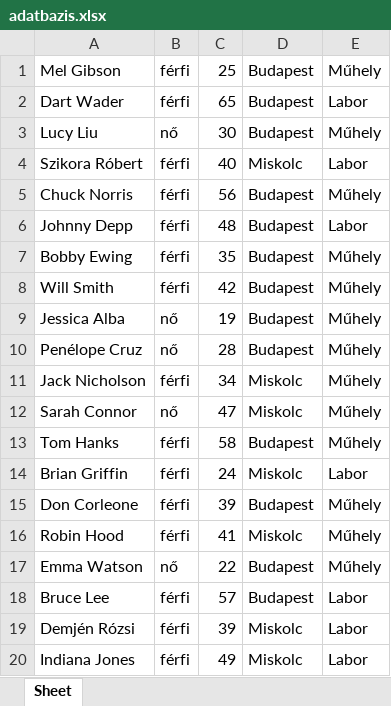
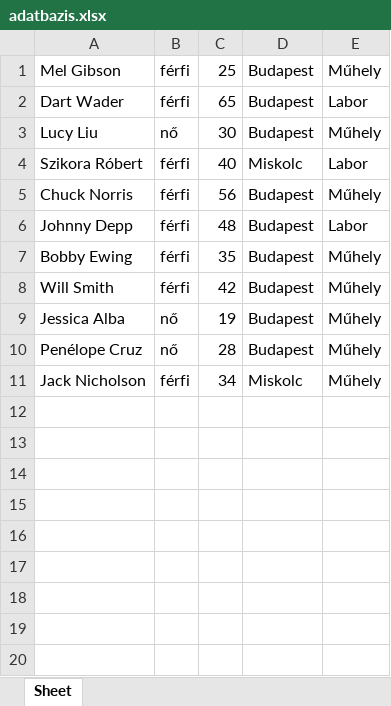
Before and after one commit to tamasmajor100/belepo_nyilvantartas, an Excel workbook: adatbazis.xlsx, sheet Sheet, drawn as a sheet; values as stored, in another font and other column widths than the file's, no borders; the diff names each change by its address in the sheet, - before the commit and + after, or states it on an @@ line.

Commit message:
Add files via upload

```diff
--- a/adatbazis.xlsx (sheet Sheet)
+++ b/adatbazis.xlsx (sheet Sheet)
-row 12: Sarah Connor | nő | 47 | Miskolc | Műhely
-row 13: Tom Hanks | férfi | 58 | Budapest | Műhely
-row 14: Brian Griffin | férfi | 24 | Miskolc | Labor
-row 15: Don Corleone | férfi | 39 | Budapest | Műhely
-row 16: Robin Hood | férfi | 41 | Miskolc | Műhely
-row 17: Emma Watson | nő | 22 | Budapest | Műhely
-row 18: Bruce Lee | férfi | 57 | Budapest | Labor
-row 19: Demjén Rózsi | férfi | 39 | Miskolc | Labor
-row 20: Indiana Jones | férfi | 49 | Miskolc | Labor
```
